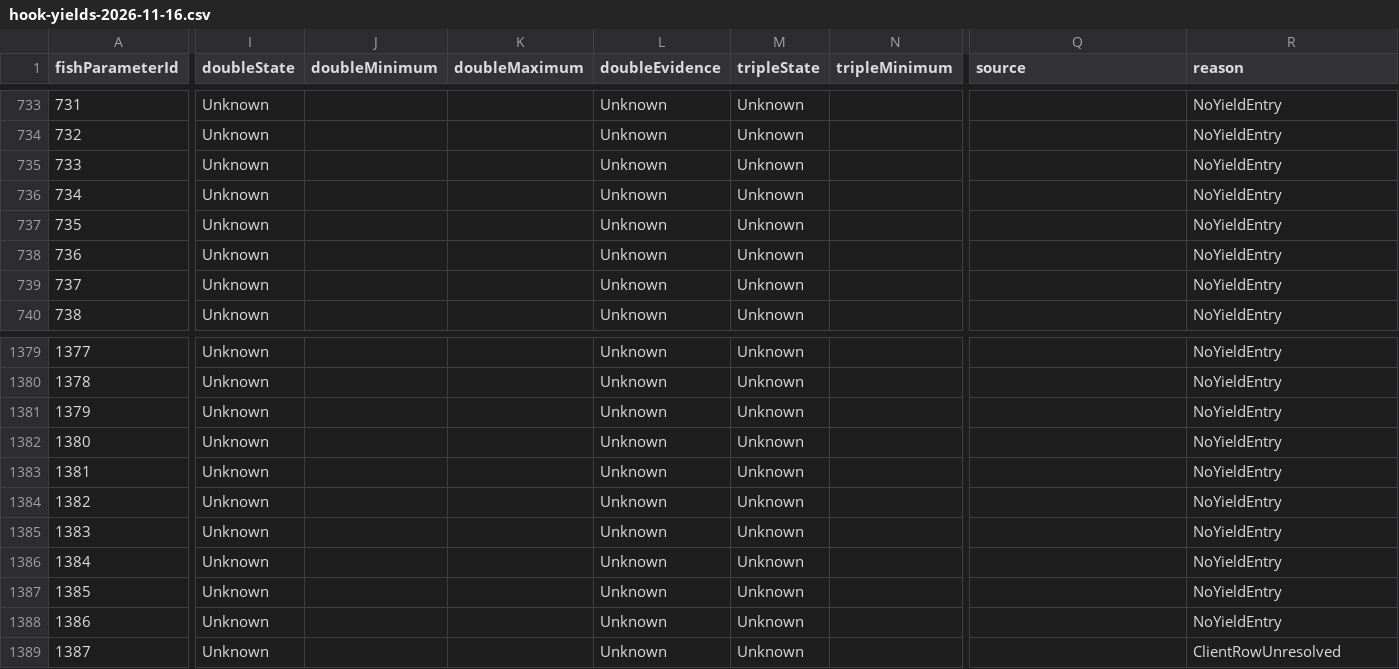
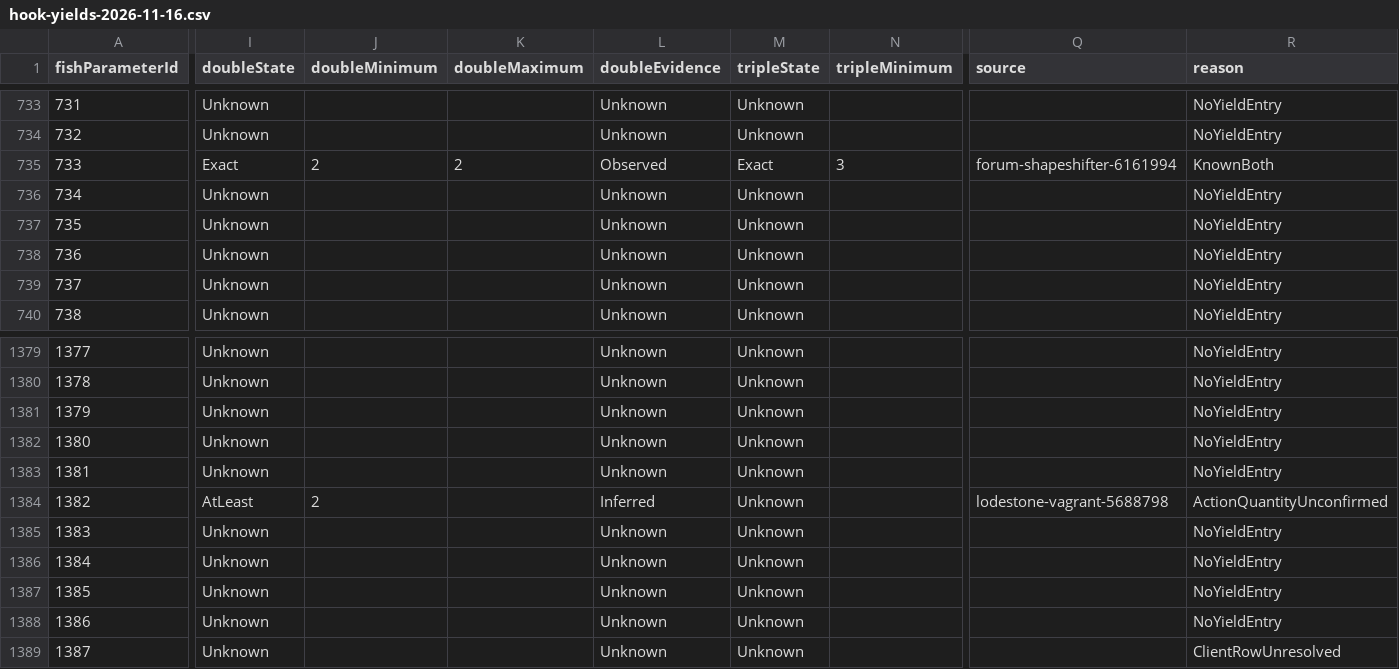
Before and after one commit to PlatyDuckbill/DuckbillFisher, a CSV file: docs/verification/data/reports/hook-yields-2026-11-16.csv, drawn as a sheet; only a part is shown, gaps mark what is left out; the diff covers the shown part only; the diff names each change by its address in the sheet, - before the commit and + after, or states it on an @@ line.

```diff
--- a/docs/verification/data/reports/hook-yields-2026-11-16.csv
+++ b/docs/verification/data/reports/hook-yields-2026-11-16.csv
-I735 (doubleState): Unknown
+I735 (doubleState): Exact
-J735 (doubleMinimum): (empty)
+J735 (doubleMinimum): 2
-K735 (doubleMaximum): (empty)
+K735 (doubleMaximum): 2
-L735 (doubleEvidence): Unknown
+L735 (doubleEvidence): Observed
-M735 (tripleState): Unknown
+M735 (tripleState): Exact
-N735 (tripleMinimum): (empty)
+N735 (tripleMinimum): 3
-Q735 (source): (empty)
+Q735 (source): forum-shapeshifter-6161994
-R735 (reason): NoYieldEntry
+R735 (reason): KnownBoth
-I1384 (doubleState): Unknown
+I1384 (doubleState): AtLeast
-J1384 (doubleMinimum): (empty)
+J1384 (doubleMinimum): 2
-L1384 (doubleEvidence): Unknown
+L1384 (doubleEvidence): Inferred
-Q1384 (source): (empty)
+Q1384 (source): lodestone-vagrant-5688798
-R1384 (reason): NoYieldEntry
+R1384 (reason): ActionQuantityUnconfirmed
```
Also changed, not shown: 2 edited cells elsewhere in this file, 11 other files.
